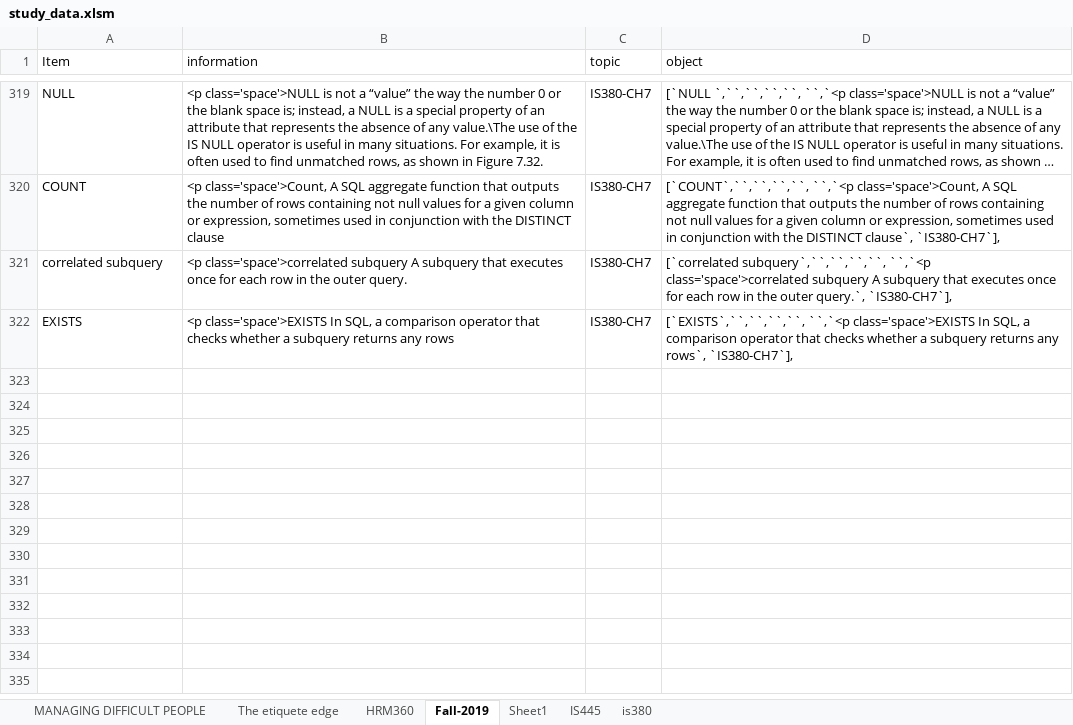
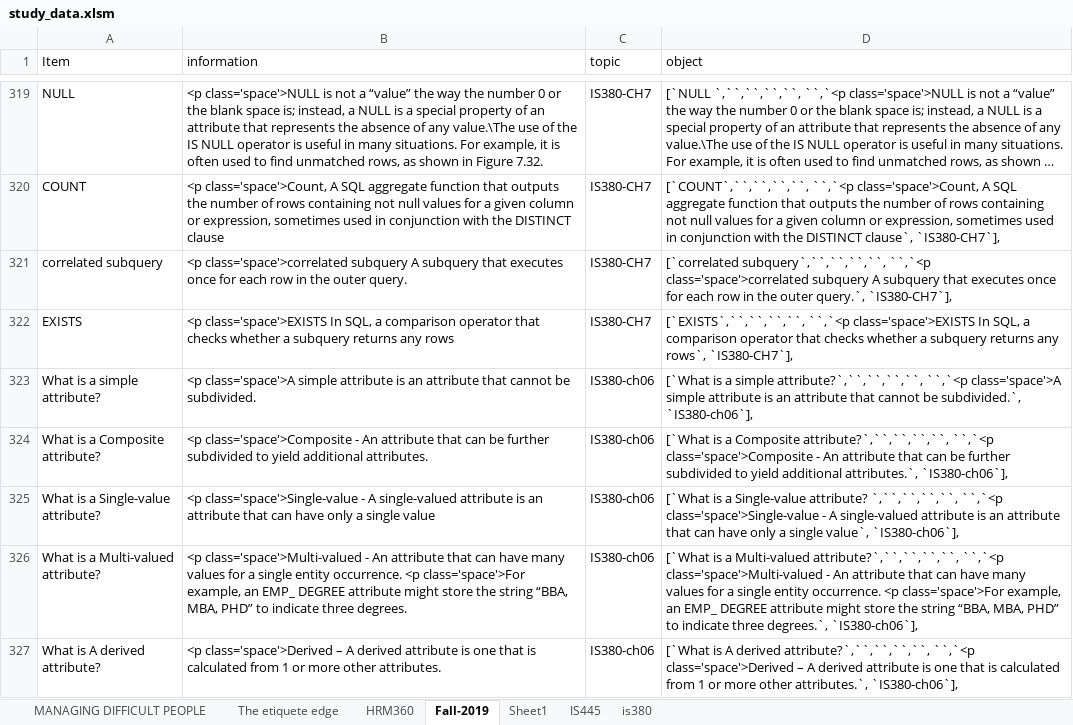
Before and after one commit to joe-didomenico/IS445-Project, an Excel workbook: study_data.xlsm, sheet Fall-2019, drawn as a sheet; only a part is shown, gaps mark what is left out; long unchanged cells end in …; values as stored, in another font and other column widths than the file's, no borders; the diff covers the shown part only; the diff names each change by its address in the sheet, - before the commit and + after, or states it on an @@ line.

```diff
--- a/study_data.xlsm (sheet Fall-2019)
+++ b/study_data.xlsm (sheet Fall-2019)
+row 323: What is a simple attribute? | <p class='space'>A simple attribute is an attribute that cannot be subdivided. | IS380-ch06 | [`What is a simple attribute?`,``,``,``,``, ``,`<p class='space'>A simple attribute is an attribute that cannot be subdivided.`, `IS380-ch06`],
+row 324: What is a Composite attribute? | <p class='space'>Composite - An attribute that can be further subdivided to yield additional attributes. | IS380-ch06 | [`What is a Composite attribute?`,``,``,``,``, ``,`<p class='space'>Composite - An attribute that can be further subdivided to yield additional attributes.`, `IS380-ch06`],
+row 325: What is a Single-value attribute? | <p class='space'>Single-value - A single-valued attribute is an attribute that can have only a single value | IS380-ch06 | [`What is a Single-value attribute? `,``,``,``,``, ``,`<p class='space'>Single-value - A single-valued attribute is an attribute that can have only a single value`, `IS380-ch06`],
+row 326: What is a Multi-valued attribute? | <p class='space'>Multi-valued - An attribute that can have many values for a single entity occurrence. <p class='space'>For example, an EMP_ DEGREE attribute might store the string “BBA, MBA, PHD” to indicate three degrees. | IS380-ch06 | [`What is a Multi-valued attribute?`,``,``,``,``, ``,`<p class='space'>Multi-valued - An attribute that can have many values for a single entity occurrence. <p class='space'>For example, an EMP_ DEGREE attribute might store the string “BBA, MBA, PHD” to indicate three degrees.`, `IS380-ch06`],
+row 327: What is A derived attribute? | <p class='space'>Derived – A derived attribute is one that is calculated from 1 or more other attributes. | IS380-ch06 | [`What is A derived attribute?`,``,``,``,``, ``,`<p class='space'>Derived – A derived attribute is one that is calculated from 1 or more other attributes.`, `IS380-ch06`],
```
Also changed, not shown: 24 added rows elsewhere in this sheet, hidden cells, 1 other file.
